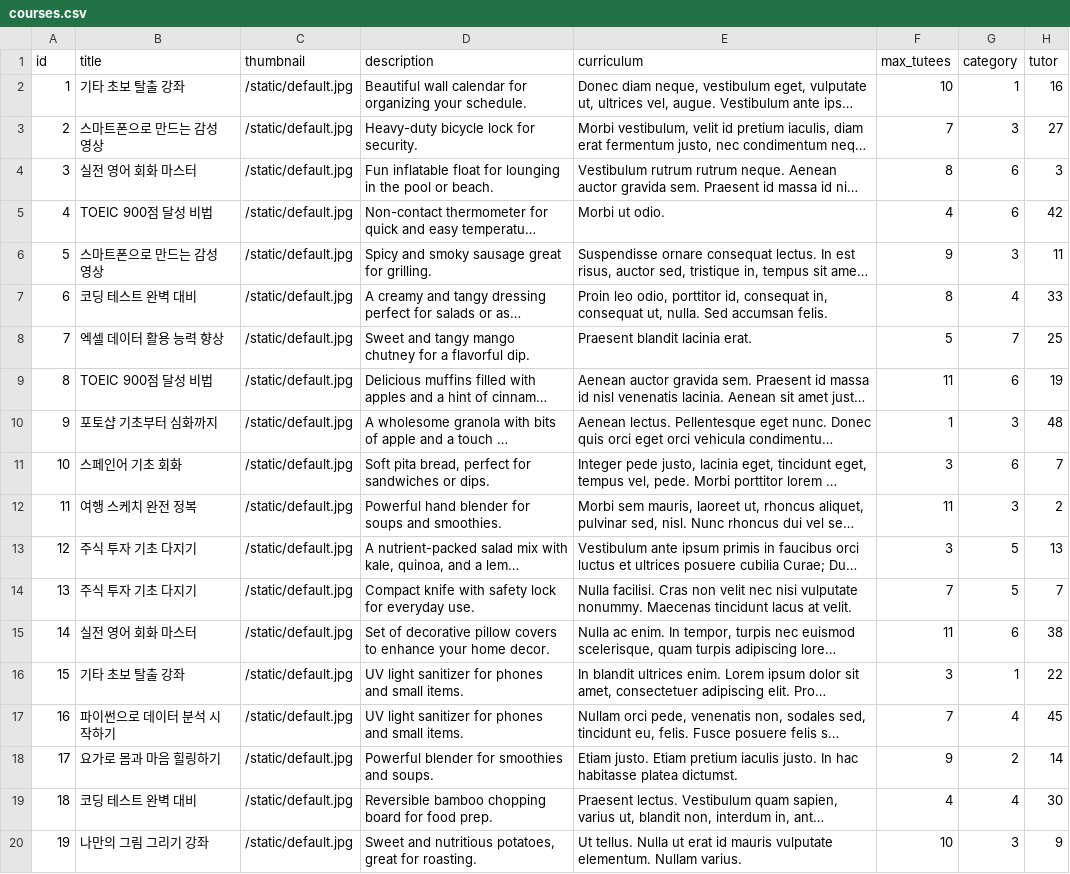
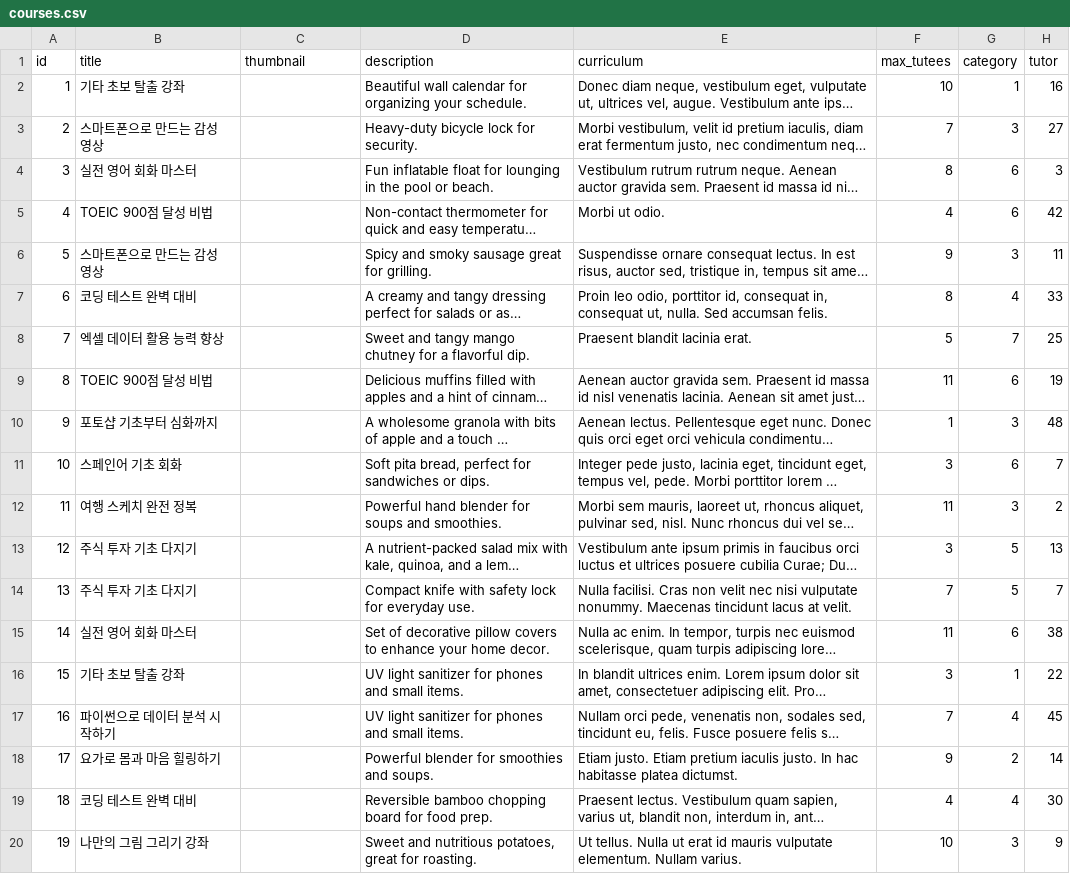
Before and after one commit to sojaeheon/yunissaem, a CSV file: back-end/data/courses.csv, drawn as a sheet; long unchanged cells end in …; the diff names each change by its address in the sheet, - before the commit and + after, or states it on an @@ line.

Commit message:
feat(PY-141): 과외 생성 api와 courses 과외 모델 수정

```diff
--- a/back-end/data/courses.csv
+++ b/back-end/data/courses.csv
-C2:C20 (thumbnail): /static/default.jpg
+C2:C20 (thumbnail): (empty)
```
Also changed, not shown: 3 other files.
